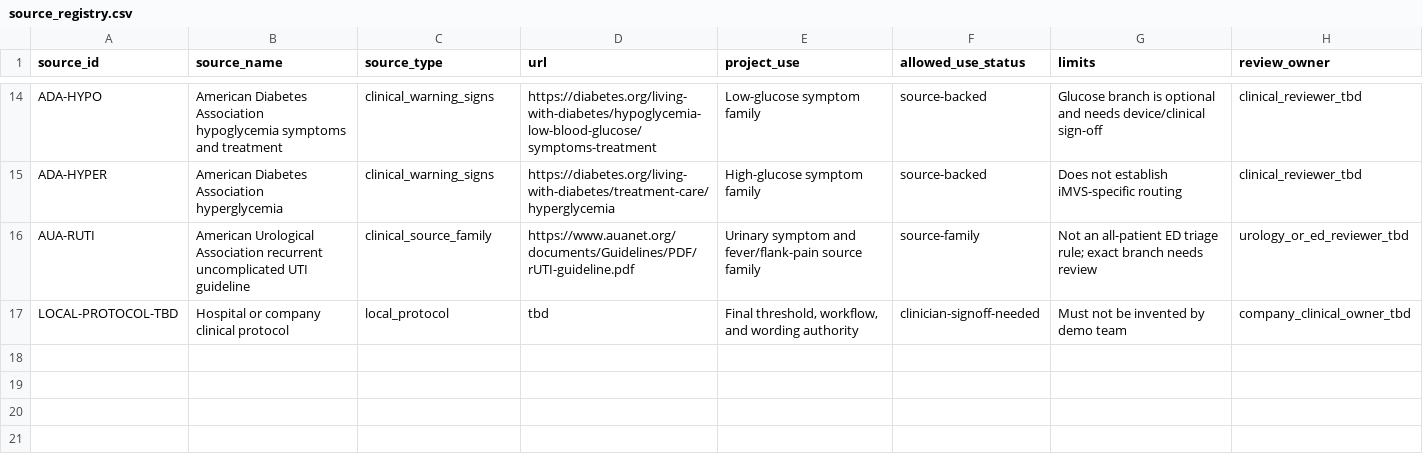
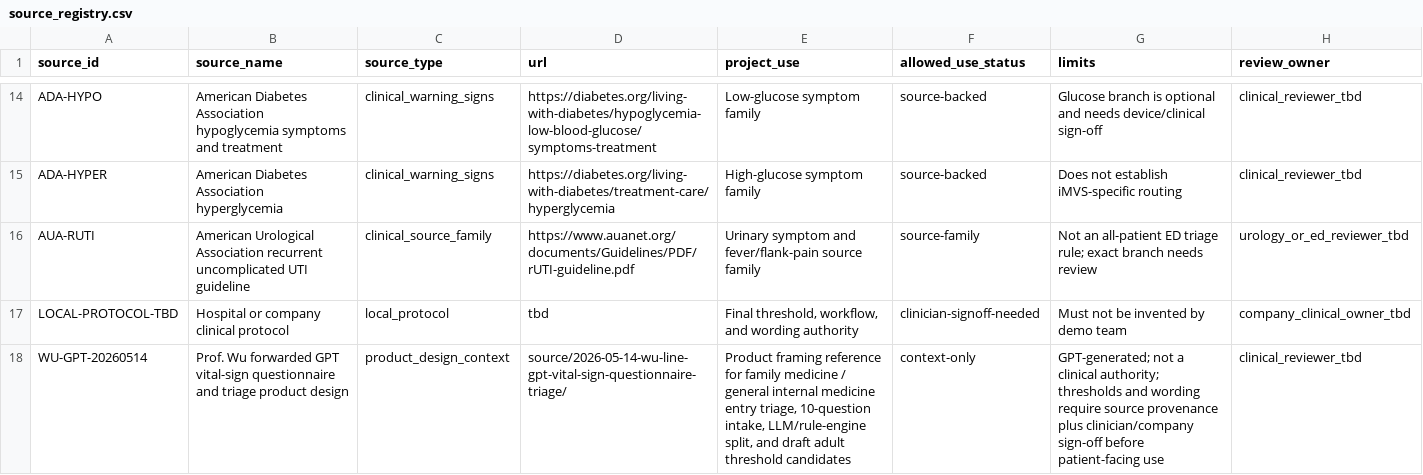
Before and after one commit to JasonLn0711/ai-triage-kiosk-v0, a CSV file: data/source_registry.csv, drawn as a sheet; only a part is shown, gaps mark what is left out.

Commit message:
docs: archive Wu GPT triage design source

```diff
--- a/data/source_registry.csv
+++ b/data/source_registry.csv
@@ -17 +17,2 @@ AUA-RUTI,American Urological Association recurrent uncomplicated UTI guideline,c
 LOCAL-PROTOCOL-TBD,Hospital or company clinical protocol,local_protocol,tbd,"Final threshold, workflow, and wording authority",clinician-signoff-needed,"Must not be invented by demo team",company_clinical_owner_tbd
+WU-GPT-20260514,Prof. Wu forwarded GPT vital-sign questionnaire and triage product design,product_design_context,source/2026-05-14-wu-line-gpt-vital-sign-questionnaire-triage/,"Product framing reference for family medicine / general internal medicine entry triage, 10-question intake, LLM/rule-engine split, and draft adult threshold candidates",context-only,"GPT-generated; not a clinical authority; thresholds and wording require source provenance plus clinician/company sign-off before patient-facing use",clinical_reviewer_tbd
```
Also changed, not shown: 5 other files.
